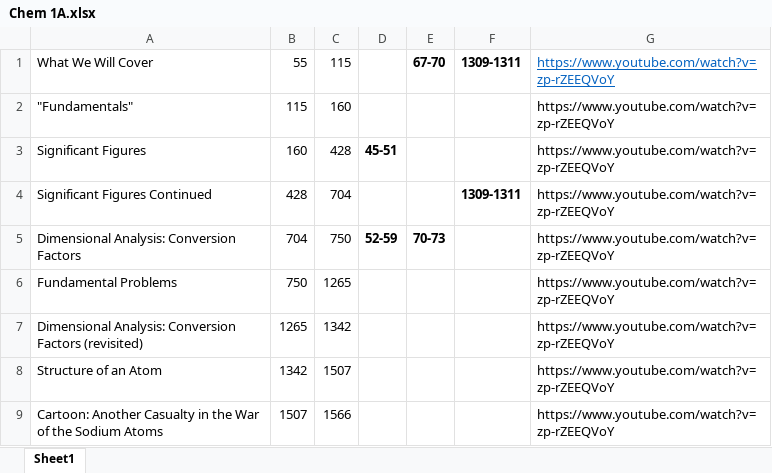
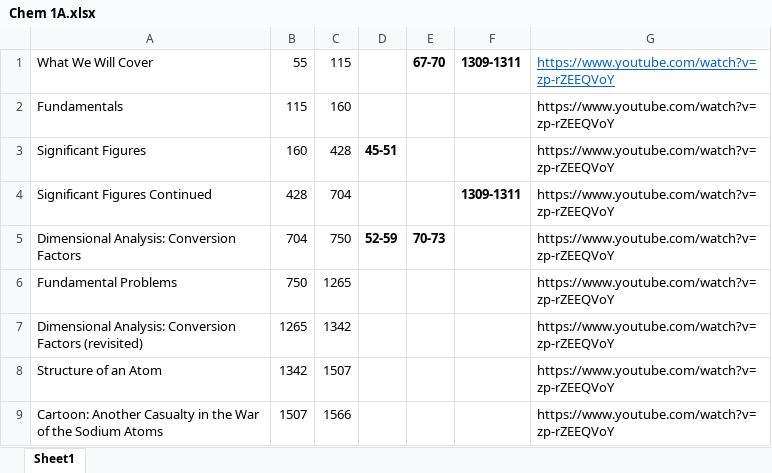
Before and after one commit to johnnguyen0215/openchemParser, an Excel workbook: Chem 1A.xlsx, sheet Sheet1, drawn as a sheet; only a part is shown; values as stored, in another font and other column widths than the file's, no borders; the diff names each change by its address in the sheet, - before the commit and + after, or states it on an @@ line.

```diff
--- a/Chem 1A.xlsx (sheet Sheet1)
+++ b/Chem 1A.xlsx (sheet Sheet1)
-A2: "Fundamentals"
+A2: Fundamentals
```
Also changed, not shown: 6 other files.
